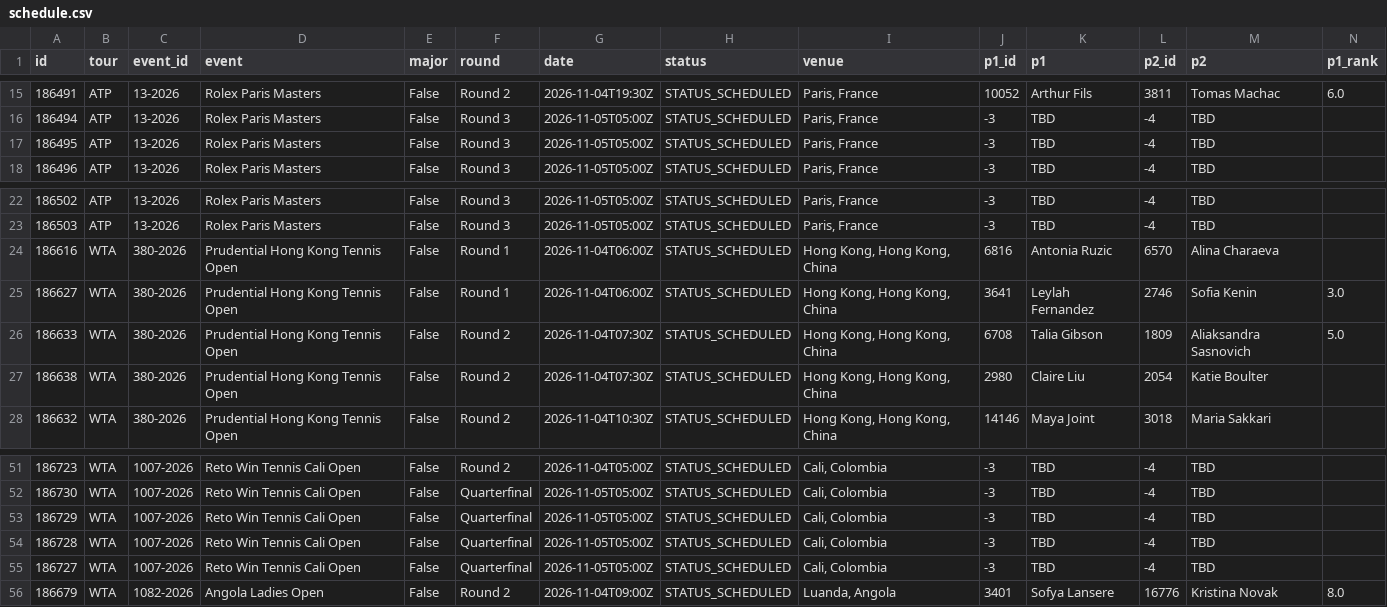
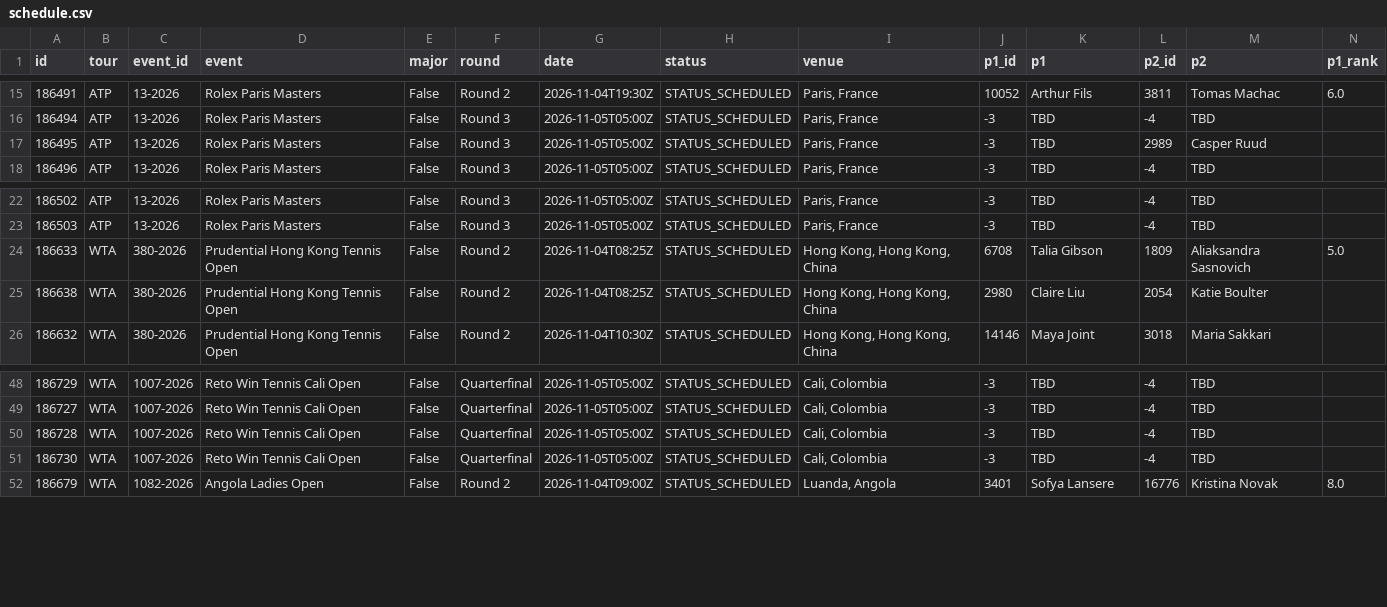
Before and after one commit to tessoncharles-sys/paris-data, a CSV file: data/raw/tennis/schedule.csv, drawn as a sheet; only a part is shown, gaps mark what is left out; removed rows and columns are numbered as before the commit, all else as after; rows hold the shown columns only; the diff covers the shown part only; the diff names each change by its address in the sheet, - before the commit and + after, or states it on an @@ line.

```diff
--- a/data/raw/tennis/schedule.csv
+++ b/data/raw/tennis/schedule.csv
-L17 (p2_id): -4
+L17 (p2_id): 2989
-M17 (p2): TBD
+M17 (p2): Casper Ruud
-row 24: 186616 | WTA | 380-2026 | Prudential Hong Kong Tennis Open | False | Round 1 | 2026-11-04T06:00Z | STATUS_SCHEDULED | Hong Kong, Hong Kong, China | 6816 | Antonia Ruzic | 6570 | Alina Charaeva
-row 25: 186627 | WTA | 380-2026 | Prudential Hong Kong Tennis Open | False | Round 1 | 2026-11-04T06:00Z | STATUS_SCHEDULED | Hong Kong, Hong Kong, China | 3641 | Leylah Fernandez | 2746 | Sofia Kenin | 3.0
-G24:G25 (date): 2026-11-04T07:30Z
+G24:G25 (date): 2026-11-04T08:25Z
-A48 (id): 186723
+A48 (id): 186729
-F48 (round): Round 2
+F48 (round): Quarterfinal
-G48 (date): 2026-11-04T05:00Z
+G48 (date): 2026-11-05T05:00Z
@@ row 55 moved to row 49: 186727 @@
@@ row 54 moved to row 50: 186728 @@
-row 53: 186729 | WTA | 1007-2026 | Reto Win Tennis Cali Open | False | Quarterfinal | 2026-11-05T05:00Z | STATUS_SCHEDULED | Cali, Colombia | -3 | TBD | -4 | TBD
```
Also changed, not shown: 2 added rows, 3 removed rows and 27 edited cells elsewhere in this file, data/raw/handball/results.csv, 12 other files.
